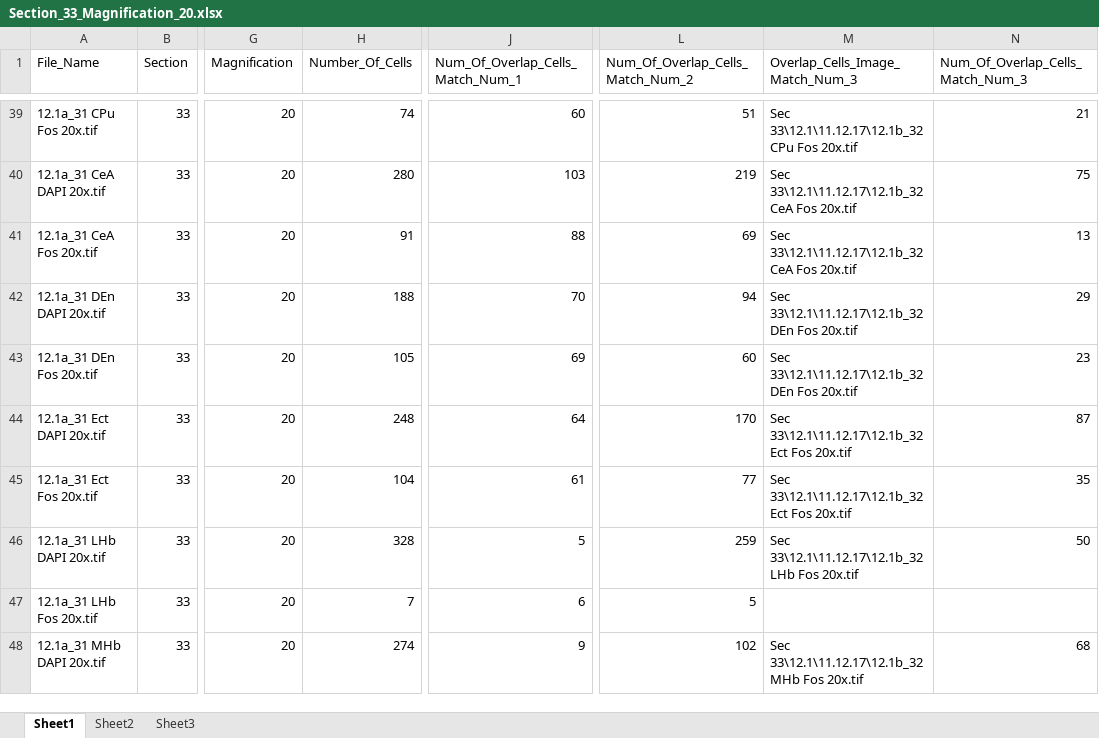
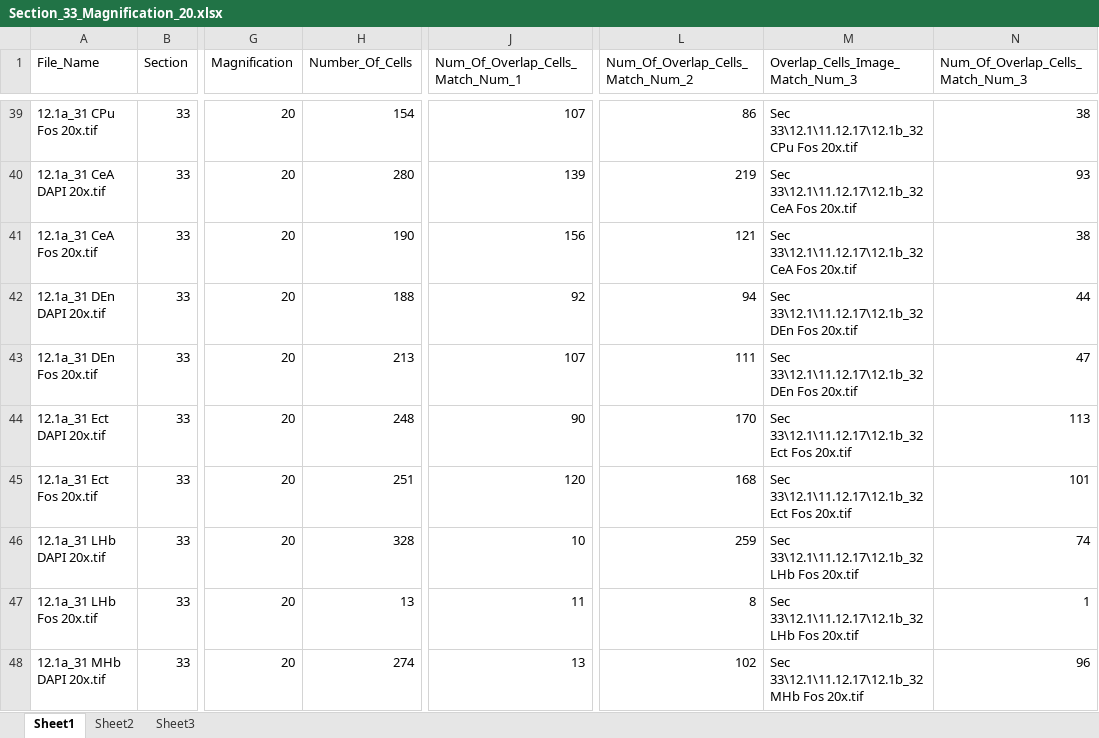
Before and after one commit to nufarlevy2/PsySeminar, an Excel workbook: Section_33_Magnification_20.xlsx, sheet Sheet1, drawn as a sheet; only a part is shown, gaps mark what is left out; values as stored, in another font and other column widths than the file's, no borders; the diff covers the shown part only; the diff names each change by its address in the sheet, - before the commit and + after, or states it on an @@ line.

```diff
--- a/Section_33_Magnification_20.xlsx (sheet Sheet1)
+++ b/Section_33_Magnification_20.xlsx (sheet Sheet1)
-H39 (Number_Of_Cells): 74
+H39 (Number_Of_Cells): 154
-J39 (Num_Of_Overlap_Cells_Match_Num_1): 60
+J39 (Num_Of_Overlap_Cells_Match_Num_1): 107
-L39 (Num_Of_Overlap_Cells_Match_Num_2): 51
+L39 (Num_Of_Overlap_Cells_Match_Num_2): 86
-N39 (Num_Of_Overlap_Cells_Match_Num_3): 21
+N39 (Num_Of_Overlap_Cells_Match_Num_3): 38
-J40 (Num_Of_Overlap_Cells_Match_Num_1): 103
+J40 (Num_Of_Overlap_Cells_Match_Num_1): 139
-N40 (Num_Of_Overlap_Cells_Match_Num_3): 75
+N40 (Num_Of_Overlap_Cells_Match_Num_3): 93
-H41 (Number_Of_Cells): 91
+H41 (Number_Of_Cells): 190
-J41 (Num_Of_Overlap_Cells_Match_Num_1): 88
+J41 (Num_Of_Overlap_Cells_Match_Num_1): 156
-L41 (Num_Of_Overlap_Cells_Match_Num_2): 69
+L41 (Num_Of_Overlap_Cells_Match_Num_2): 121
-N41 (Num_Of_Overlap_Cells_Match_Num_3): 13
+N41 (Num_Of_Overlap_Cells_Match_Num_3): 38
-J42 (Num_Of_Overlap_Cells_Match_Num_1): 70
+J42 (Num_Of_Overlap_Cells_Match_Num_1): 92
-N42 (Num_Of_Overlap_Cells_Match_Num_3): 29
+N42 (Num_Of_Overlap_Cells_Match_Num_3): 44
-H43 (Number_Of_Cells): 105
+H43 (Number_Of_Cells): 213
-J43 (Num_Of_Overlap_Cells_Match_Num_1): 69
+J43 (Num_Of_Overlap_Cells_Match_Num_1): 107
-L43 (Num_Of_Overlap_Cells_Match_Num_2): 60
+L43 (Num_Of_Overlap_Cells_Match_Num_2): 111
-N43 (Num_Of_Overlap_Cells_Match_Num_3): 23
+N43 (Num_Of_Overlap_Cells_Match_Num_3): 47
-J44 (Num_Of_Overlap_Cells_Match_Num_1): 64
+J44 (Num_Of_Overlap_Cells_Match_Num_1): 90
-N44 (Num_Of_Overlap_Cells_Match_Num_3): 87
+N44 (Num_Of_Overlap_Cells_Match_Num_3): 113
-H45 (Number_Of_Cells): 104
+H45 (Number_Of_Cells): 251
-J45 (Num_Of_Overlap_Cells_Match_Num_1): 61
+J45 (Num_Of_Overlap_Cells_Match_Num_1): 120
-L45 (Num_Of_Overlap_Cells_Match_Num_2): 77
+L45 (Num_Of_Overlap_Cells_Match_Num_2): 168
-N45 (Num_Of_Overlap_Cells_Match_Num_3): 35
+N45 (Num_Of_Overlap_Cells_Match_Num_3): 101
-J46 (Num_Of_Overlap_Cells_Match_Num_1): 5
+J46 (Num_Of_Overlap_Cells_Match_Num_1): 10
-N46 (Num_Of_Overlap_Cells_Match_Num_3): 50
+N46 (Num_Of_Overlap_Cells_Match_Num_3): 74
-H47 (Number_Of_Cells): 7
+H47 (Number_Of_Cells): 13
-J47 (Num_Of_Overlap_Cells_Match_Num_1): 6
+J47 (Num_Of_Overlap_Cells_Match_Num_1): 11
-L47 (Num_Of_Overlap_Cells_Match_Num_2): 5
+L47 (Num_Of_Overlap_Cells_Match_Num_2): 8
-M47 (Overlap_Cells_Image_Match_Num_3): (empty)
+M47 (Overlap_Cells_Image_Match_Num_3): Sec 33\12.1\11.12.17\12.1b_32 LHb Fos 20x.tif
-N47 (Num_Of_Overlap_Cells_Match_Num_3): (empty)
+N47 (Num_Of_Overlap_Cells_Match_Num_3): 1
-J48 (Num_Of_Overlap_Cells_Match_Num_1): 9
+J48 (Num_Of_Overlap_Cells_Match_Num_1): 13
-N48 (Num_Of_Overlap_Cells_Match_Num_3): 68
+N48 (Num_Of_Overlap_Cells_Match_Num_3): 96
```
Also changed, not shown: 1520 edited cells elsewhere in this sheet, 22 other files.
